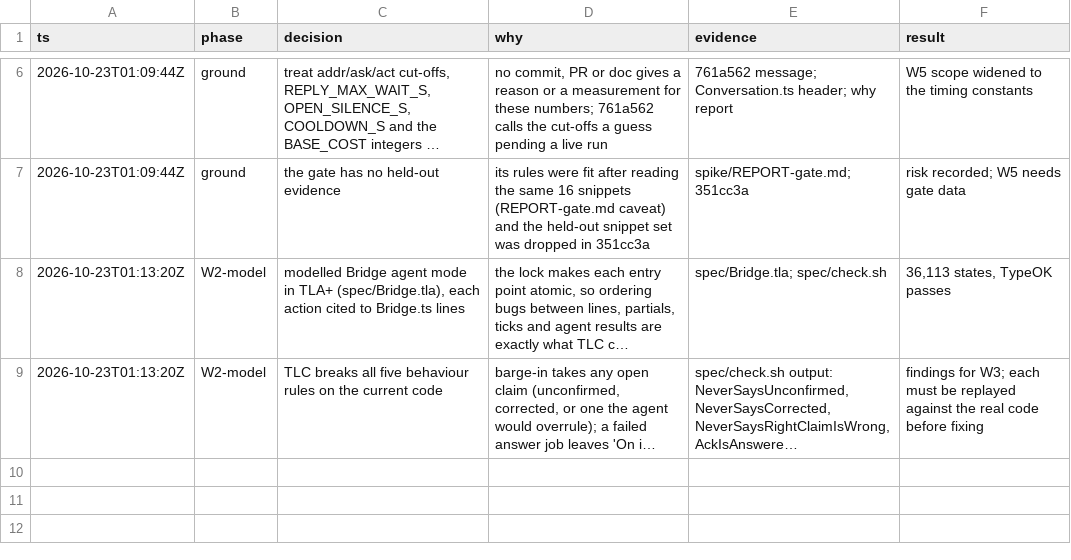
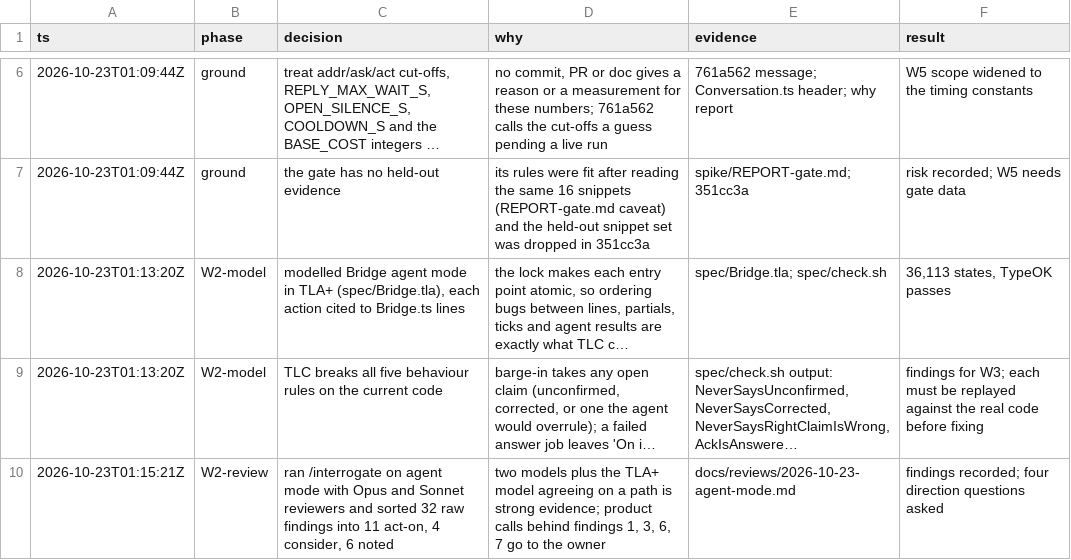
Before and after one commit to tkuhemiya/Egg-Head, a TSV file: docs/decisions/quality-run.tsv, drawn as a sheet; only a part is shown, gaps mark what is left out; long unchanged cells end in …; the diff names each change by its address in the sheet, - before the commit and + after, or states it on an @@ line.

```diff
--- a/docs/decisions/quality-run.tsv
+++ b/docs/decisions/quality-run.tsv
+row 10: 2026-10-23T01:15:21Z | W2-review | ran /interrogate on agent mode with Opus and Sonnet reviewers and sorted 32 raw findings into 11 act-on, 4 consider, 6 noted | two models plus the TLA+ model agreeing on a path is strong evidence; product calls behind findings 1, 3, 6, 7 go to the owner | docs/reviews/2026-10-23-agent-mode.md | findings recorded; four direction questions asked
```
Also changed, not shown: 1 other file.
